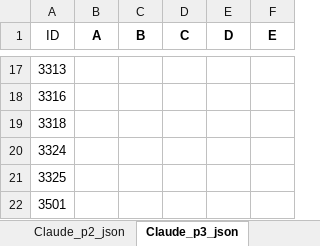
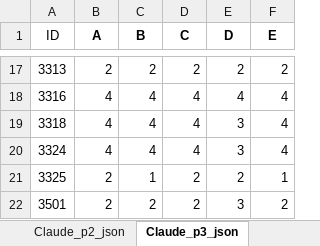
Before and after one commit to Ariel-Vargas/investigacion, an Excel workbook: Resultados LLM.xlsx, sheet Claude_p3_json, drawn as a sheet; only a part is shown, gaps mark what is left out; values as stored, in another font and other column widths than the file's, no borders; charts and pictures not drawn; the diff covers the shown part only; the diff names each change by its address in the sheet, - before the commit and + after, or states it on an @@ line.

```diff
--- a/Resultados LLM.xlsx (sheet Claude_p3_json)
+++ b/Resultados LLM.xlsx (sheet Claude_p3_json)
-B17 (A): (empty)
+B17 (A): 2
-C17 (B): (empty)
+C17 (B): 2
-D17 (C): (empty)
+D17 (C): 2
-E17 (D): (empty)
+E17 (D): 2
-F17 (E): (empty)
+F17 (E): 2
-B18:B20 (A): (empty)
+B18:B20 (A): 4
-C18:C20 (B): (empty)
+C18:C20 (B): 4
-D18:D20 (C): (empty)
+D18:D20 (C): 4
-E18 (D): (empty)
+E18 (D): 4
-F18:F20 (E): (empty)
+F18:F20 (E): 4
-E19:E20 (D): (empty)
+E19:E20 (D): 3
-B21:B22 (A): (empty)
+B21:B22 (A): 2
-C21 (B): (empty)
+C21 (B): 1
-D21:D22 (C): (empty)
+D21:D22 (C): 2
-E21 (D): (empty)
+E21 (D): 2
-F21 (E): (empty)
+F21 (E): 1
-C22 (B): (empty)
+C22 (B): 2
-E22 (D): (empty)
+E22 (D): 3
-F22 (E): (empty)
+F22 (E): 2
```
Also changed, not shown: 75 edited cells elsewhere in this sheet, other sheet tabs, 1 other file.
